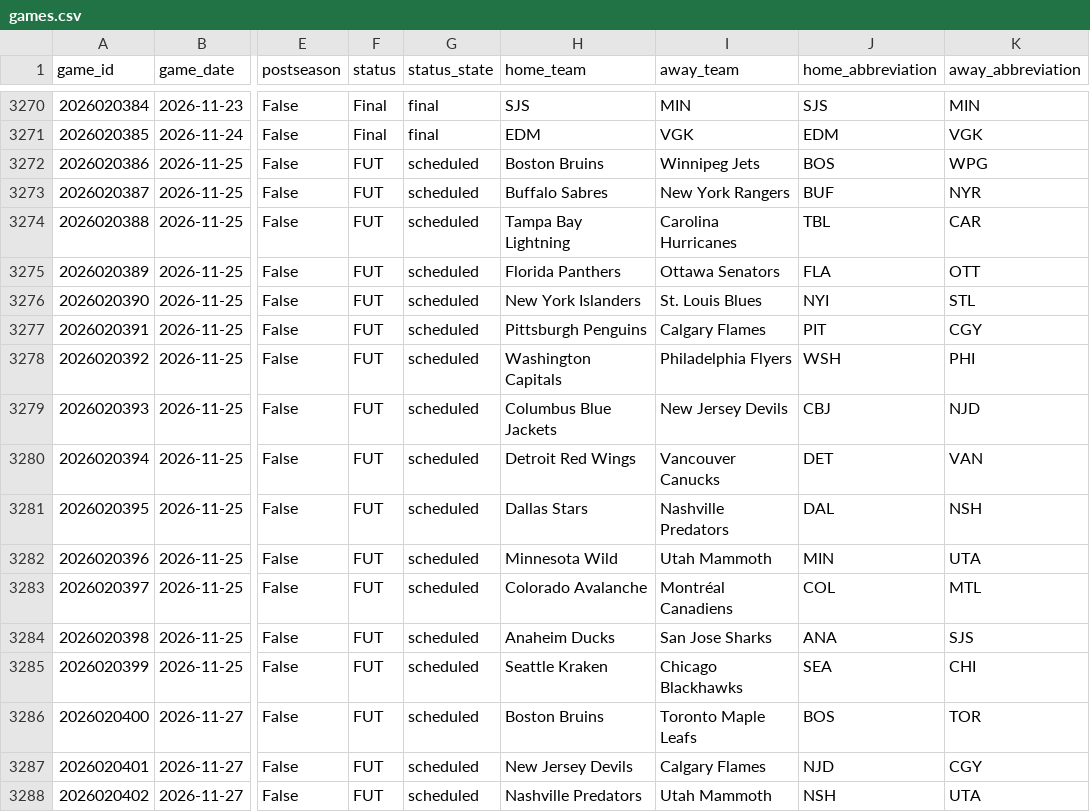
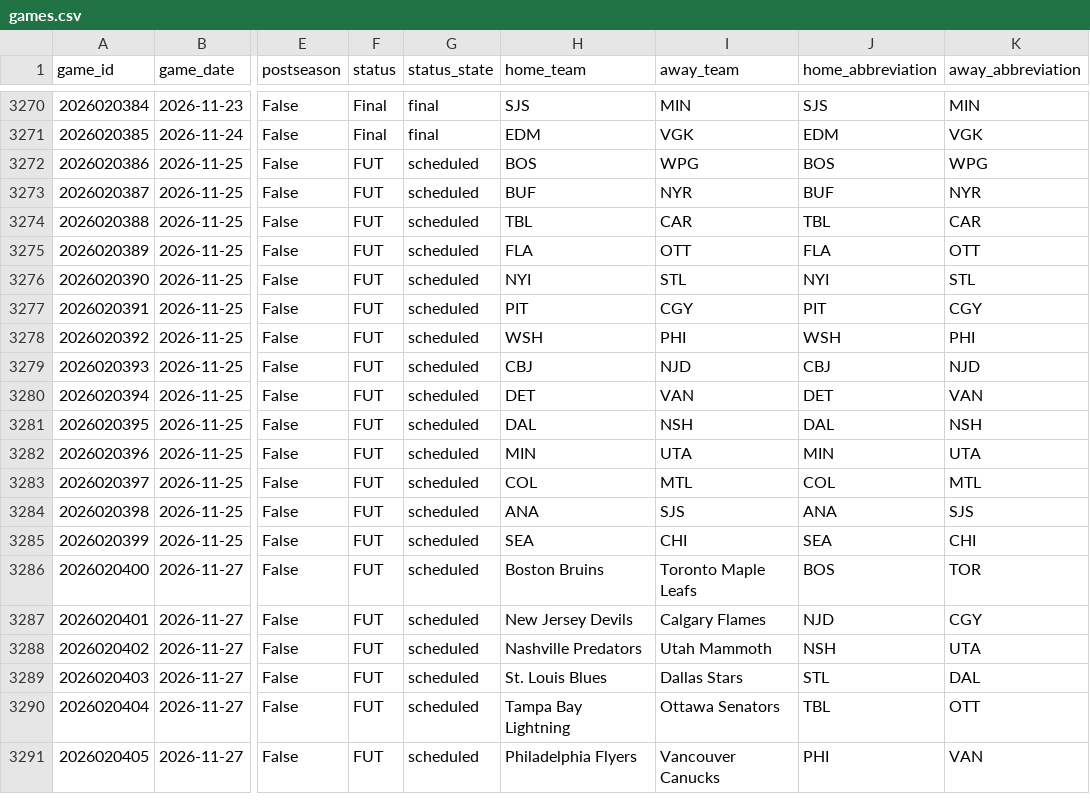
Before and after one commit to jacobtulster/nhl-edge, a CSV file: data/games.csv, drawn as a sheet; only a part is shown, gaps mark what is left out; the shorter side is filled out with more unchanged rows; the diff names each change by its address in the sheet, - before the commit and + after, or states it on an @@ line.

```diff
--- a/data/games.csv
+++ b/data/games.csv
-H3272 (home_team): Boston Bruins
+H3272 (home_team): BOS
-I3272 (away_team): Winnipeg Jets
+I3272 (away_team): WPG
-H3273 (home_team): Buffalo Sabres
+H3273 (home_team): BUF
-I3273 (away_team): New York Rangers
+I3273 (away_team): NYR
-H3274 (home_team): Tampa Bay Lightning
+H3274 (home_team): TBL
-I3274 (away_team): Carolina Hurricanes
+I3274 (away_team): CAR
-H3275 (home_team): Florida Panthers
+H3275 (home_team): FLA
-I3275 (away_team): Ottawa Senators
+I3275 (away_team): OTT
-H3276 (home_team): New York Islanders
+H3276 (home_team): NYI
-I3276 (away_team): St. Louis Blues
+I3276 (away_team): STL
-H3277 (home_team): Pittsburgh Penguins
+H3277 (home_team): PIT
-I3277 (away_team): Calgary Flames
+I3277 (away_team): CGY
-H3278 (home_team): Washington Capitals
+H3278 (home_team): WSH
-I3278 (away_team): Philadelphia Flyers
+I3278 (away_team): PHI
-H3279 (home_team): Columbus Blue Jackets
+H3279 (home_team): CBJ
-I3279 (away_team): New Jersey Devils
+I3279 (away_team): NJD
-H3280 (home_team): Detroit Red Wings
+H3280 (home_team): DET
-I3280 (away_team): Vancouver Canucks
+I3280 (away_team): VAN
-H3281 (home_team): Dallas Stars
+H3281 (home_team): DAL
-I3281 (away_team): Nashville Predators
+I3281 (away_team): NSH
-H3282 (home_team): Minnesota Wild
+H3282 (home_team): MIN
-I3282 (away_team): Utah Mammoth
+I3282 (away_team): UTA
-H3283 (home_team): Colorado Avalanche
+H3283 (home_team): COL
-I3283 (away_team): Montréal Canadiens
+I3283 (away_team): MTL
-H3284 (home_team): Anaheim Ducks
+H3284 (home_team): ANA
-I3284 (away_team): San Jose Sharks
+I3284 (away_team): SJS
-H3285 (home_team): Seattle Kraken
+H3285 (home_team): SEA
-I3285 (away_team): Chicago Blackhawks
+I3285 (away_team): CHI
```
Also changed, not shown: data/team_state.csv, 2 other files.
